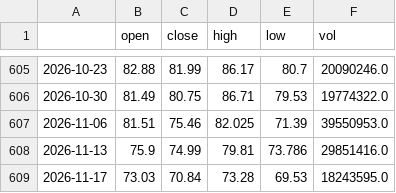
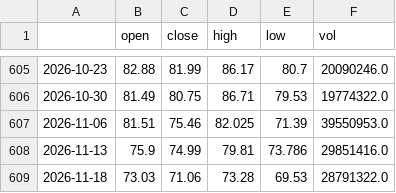
Before and after one commit to 1278943518/ndx-bubble-daily, a CSV file: bubble_data/arkk_week.csv, drawn as a sheet; only a part is shown, gaps mark what is left out.

```diff
--- a/bubble_data/arkk_week.csv
+++ b/bubble_data/arkk_week.csv
@@ -608,2 +608,2 @@
 2026-11-13,75.9,74.99,79.81,73.786,29851416.0
-2026-11-17,73.03,70.84,73.28,69.53,18243595.0
+2026-11-18,73.03,71.06,73.28,69.53,28791322.0
```
Also changed, not shown: bubble_data/cape_month.csv, bubble_data/fng_daily.csv, 13 other files.
